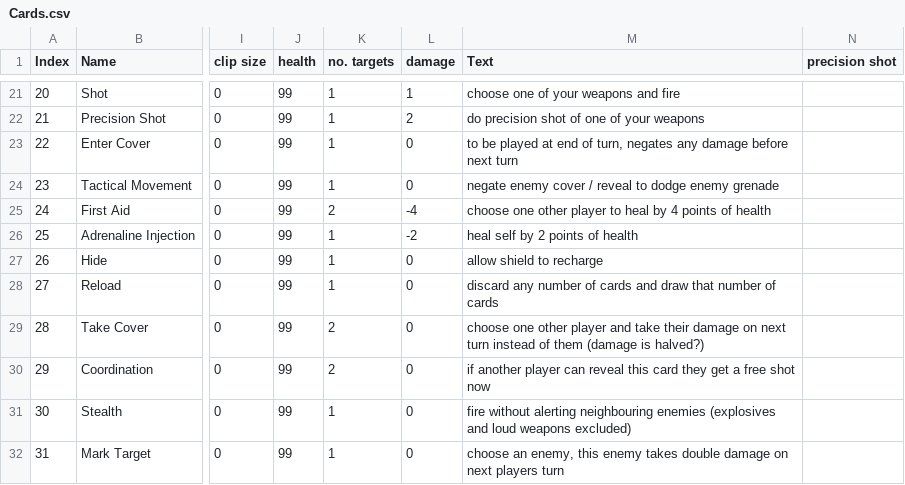
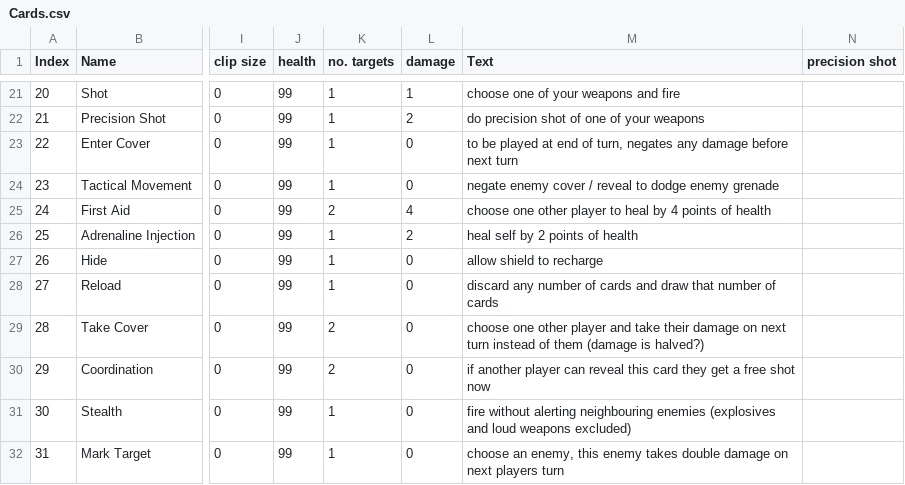
Before and after one commit to KnightAdz/FPS, a CSV file: Cards.csv, drawn as a sheet; only a part is shown, gaps mark what is left out; the diff names each change by its address in the sheet, - before the commit and + after, or states it on an @@ line.

```diff
--- a/Cards.csv
+++ b/Cards.csv
-L25 (damage): -4
+L25 (damage): 4
-L26 (damage): -2
+L26 (damage): 2
```
Also changed, not shown: 3 other files.
